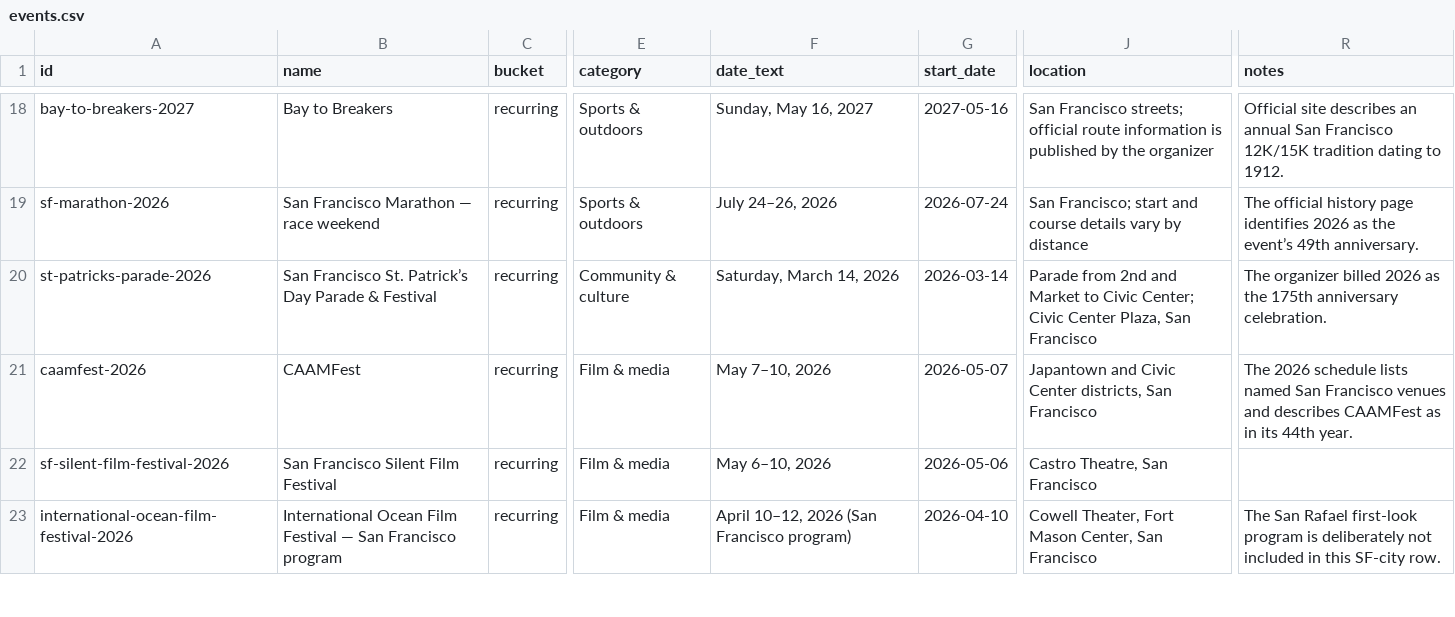
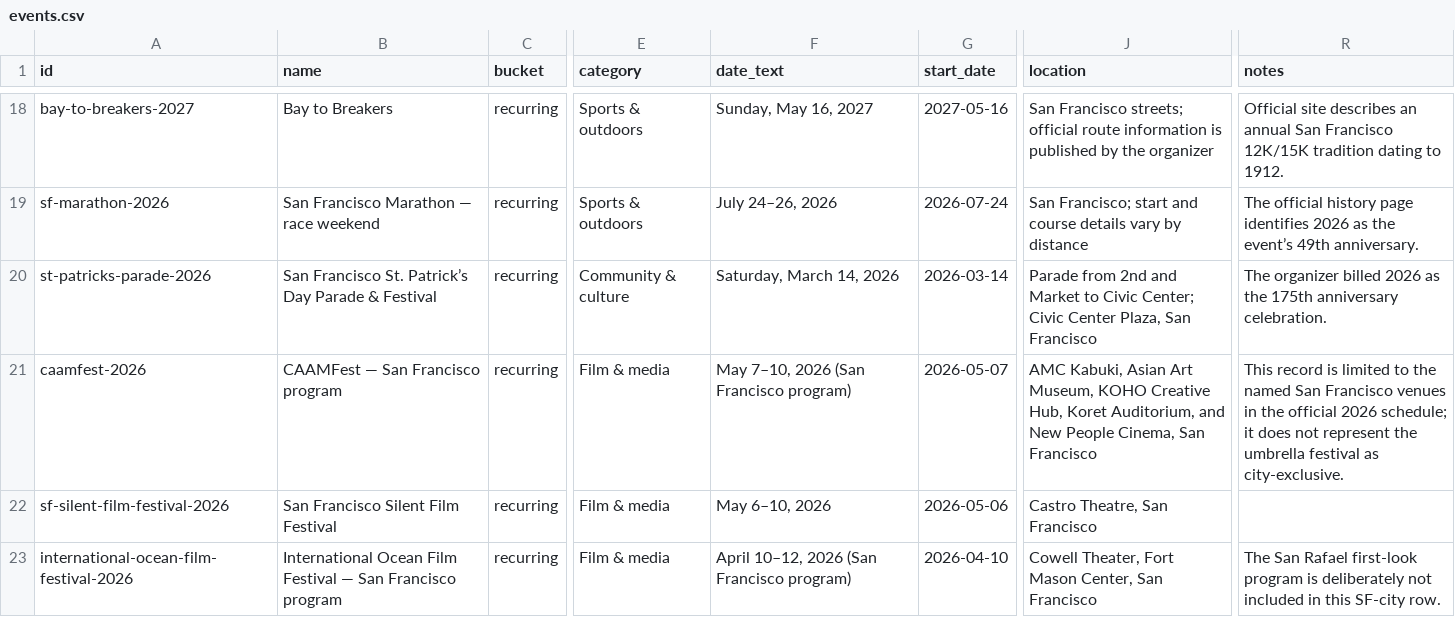
Before and after one commit to buffedlizard55-lab/MaltaProj7, a CSV file: data/events.csv, drawn as a sheet; only a part is shown, gaps mark what is left out; the diff names each change by its address in the sheet, - before the commit and + after, or states it on an @@ line.

Commit message:
fix: scope CAAMFest to its San Francisco program
Co-authored-by: arena-agent <297053741+arena-agent@users.noreply.github.com>

```diff
--- a/data/events.csv
+++ b/data/events.csv
-B21 (name): CAAMFest
+B21 (name): CAAMFest — San Francisco program
-F21 (date_text): May 7–10, 2026
+F21 (date_text): May 7–10, 2026 (San Francisco program)
-J21 (location): Japantown and Civic Center districts, San Francisco
+J21 (location): AMC Kabuki, Asian Art Museum, KOHO Creative Hub, Koret Auditorium, and New People Cinema, San Francisco
-R21 (notes): The 2026 schedule lists named San Francisco venues and describes CAAMFest as in its 44th year.
+R21 (notes): This record is limited to the named San Francisco venues in the official 2026 schedule; it does not represent the umbrella festival as city-exclusive.
```
Also changed, not shown: 6 other files.
